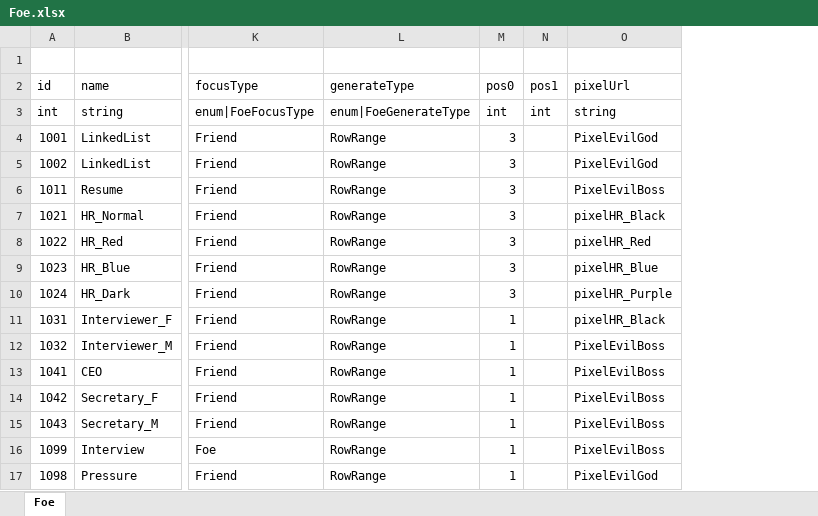
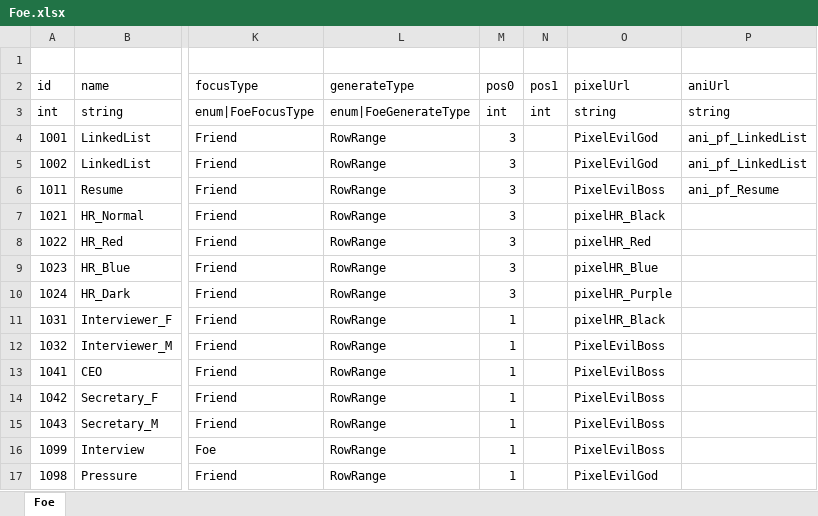
Before and after one commit to LUOHONGPENG/HermitRabbit, an Excel workbook: Assets/Excel/Foe.xlsx, sheet Foe, drawn as a sheet; only a part is shown, gaps mark what is left out; values as stored, in another font and other column widths than the file's, no borders; the diff names each change by its address in the sheet, - before the commit and + after, or states it on an @@ line.

```diff
--- a/Assets/Excel/Foe.xlsx (sheet Foe)
+++ b/Assets/Excel/Foe.xlsx (sheet Foe)
+column P (aniUrl), rows 3-6: string | ani_pf_LinkedList | ani_pf_LinkedList | ani_pf_Resume
```
Also changed, not shown: Assets/Excel/Character.xlsx, 35 other files.
